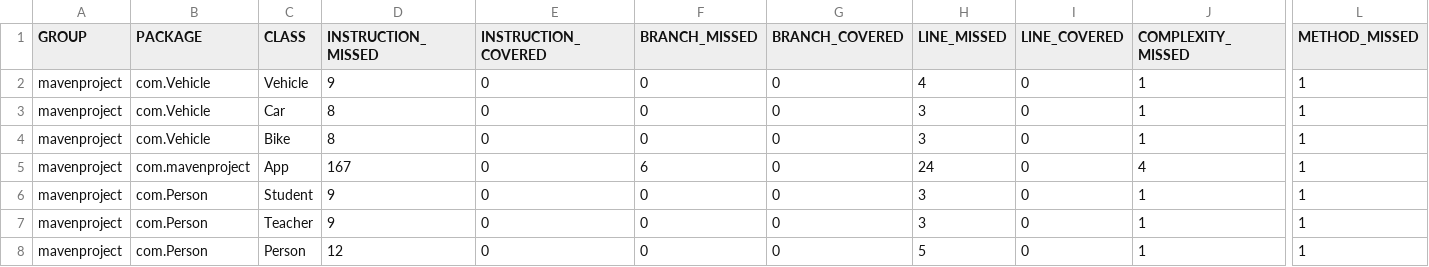
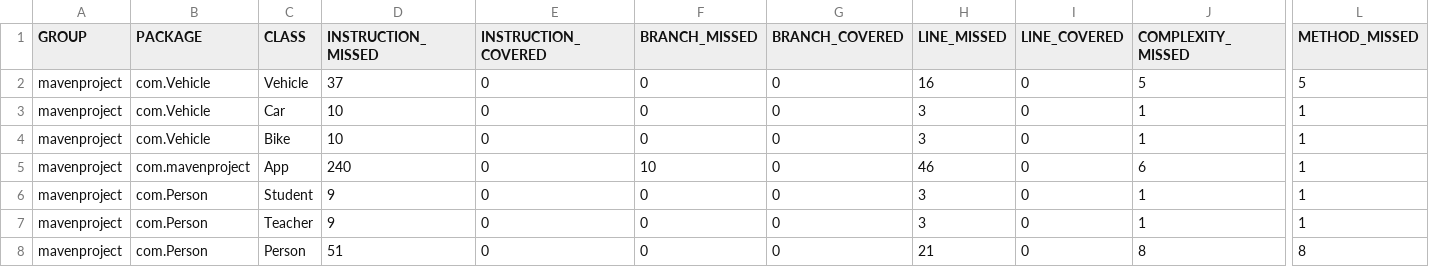
Before and after one commit to EarlFrancis123/MavenProject, a CSV file: mavenproject/target/site/jacoco/jacoco.csv, drawn as a sheet; only a part is shown, gaps mark what is left out; the diff names each change by its address in the sheet, - before the commit and + after, or states it on an @@ line.

Commit message:
Maven Project

```diff
--- a/mavenproject/target/site/jacoco/jacoco.csv
+++ b/mavenproject/target/site/jacoco/jacoco.csv
-D2 (INSTRUCTION_MISSED): 9
+D2 (INSTRUCTION_MISSED): 37
-H2 (LINE_MISSED): 4
+H2 (LINE_MISSED): 16
-J2 (COMPLEXITY_MISSED): 1
+J2 (COMPLEXITY_MISSED): 5
-L2 (METHOD_MISSED): 1
+L2 (METHOD_MISSED): 5
-D3:D4 (INSTRUCTION_MISSED): 8
+D3:D4 (INSTRUCTION_MISSED): 10
-D5 (INSTRUCTION_MISSED): 167
+D5 (INSTRUCTION_MISSED): 240
-F5 (BRANCH_MISSED): 6
+F5 (BRANCH_MISSED): 10
-H5 (LINE_MISSED): 24
+H5 (LINE_MISSED): 46
-J5 (COMPLEXITY_MISSED): 4
+J5 (COMPLEXITY_MISSED): 6
-D8 (INSTRUCTION_MISSED): 12
+D8 (INSTRUCTION_MISSED): 51
-H8 (LINE_MISSED): 5
+H8 (LINE_MISSED): 21
-J8 (COMPLEXITY_MISSED): 1
+J8 (COMPLEXITY_MISSED): 8
-L8 (METHOD_MISSED): 1
+L8 (METHOD_MISSED): 8
```
Also changed, not shown: 54 other files.
